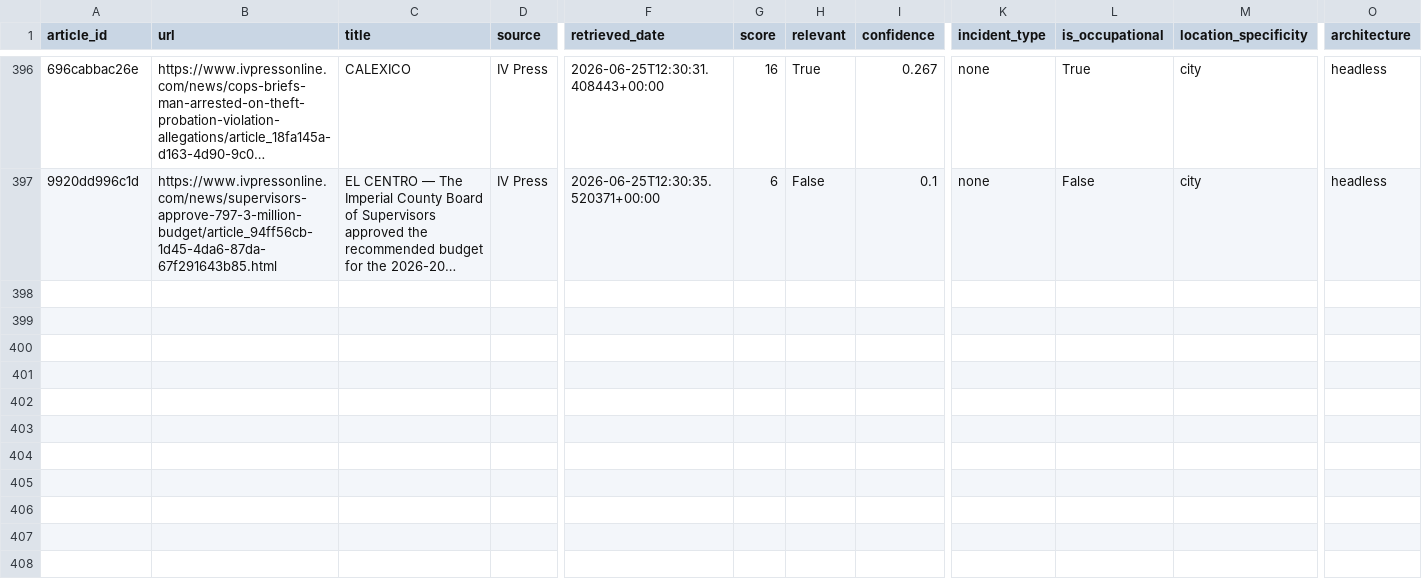
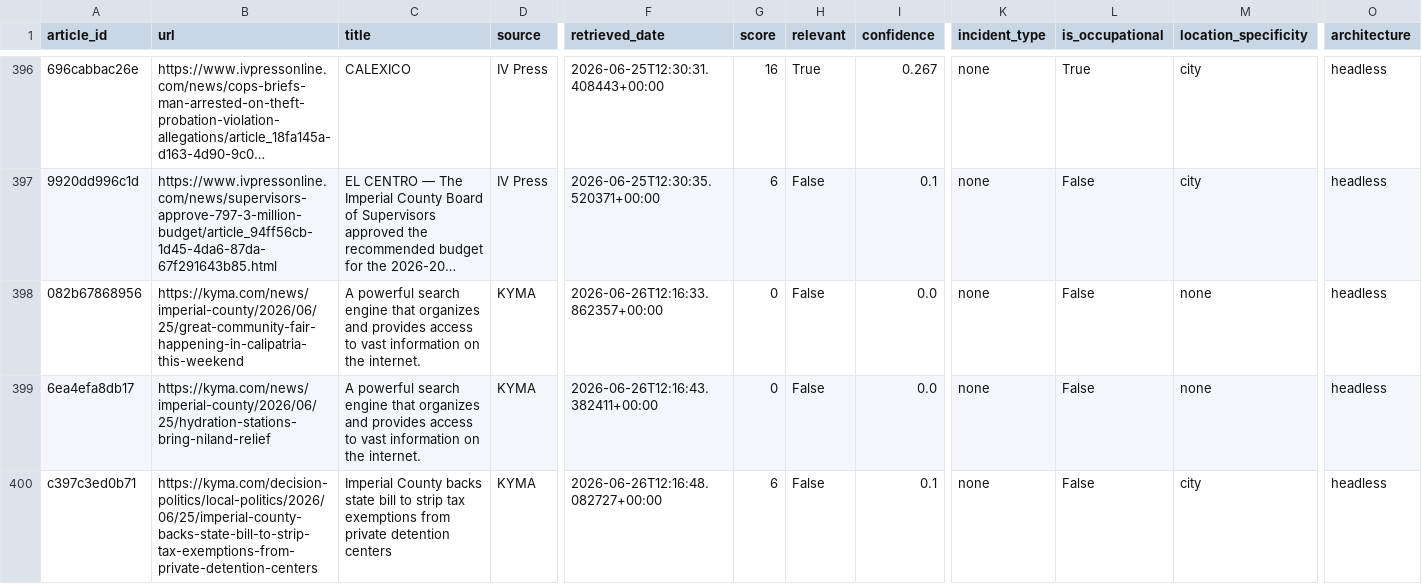
Before and after one commit to theaenache/4branch-iv-heatwatch, a CSV file: data/headless_scored.csv, drawn as a sheet; only a part is shown, gaps mark what is left out; long unchanged cells end in …; rows hold the shown columns only; the diff covers the shown part only; the diff names each change by its address in the sheet, - before the commit and + after, or states it on an @@ line.

```diff
--- a/data/headless_scored.csv
+++ b/data/headless_scored.csv
+row 398: 082b67868956 | https://kyma.com/news/imperial-county/2026/06/25/great-community-fair-happening-in-calipatria-this-weekend | A powerful search engine that organizes and provides access to vast information on the internet. | KYMA | 2026-06-26T12:16:33.862357+00:00 | 0 | False | 0.0 | none | False | none | headless
+row 399: 6ea4efa8db17 | https://kyma.com/news/imperial-county/2026/06/25/hydration-stations-bring-niland-relief | A powerful search engine that organizes and provides access to vast information on the internet. | KYMA | 2026-06-26T12:16:43.382411+00:00 | 0 | False | 0.0 | none | False | none | headless
+row 400: c397c3ed0b71 | https://kyma.com/decision-politics/local-politics/2026/06/25/imperial-county-backs-state-bill-to-strip-tax-exemptions-from-private-detention-centers | Imperial County backs state bill to strip tax exemptions from private detention centers | KYMA | 2026-06-26T12:16:48.082727+00:00 | 6 | False | 0.1 | none | False | city | headless
```
Also changed, not shown: 9 added rows elsewhere in this file, data/alerts_scored.csv, data/llm_scored.csv, 2 other files.
